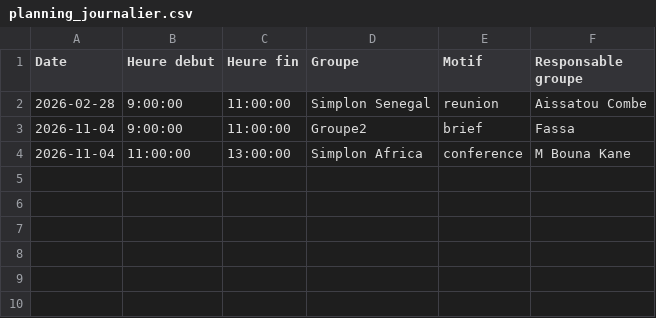
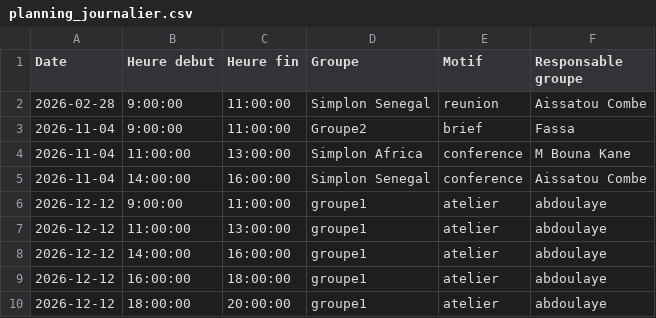
Before and after one commit to binetouguey3s/gestion_espace_planning, a CSV file: planning_journalier.csv, drawn as a sheet.

```diff
--- a/planning_journalier.csv
+++ b/planning_journalier.csv
@@ -4 +4,7 @@ Date,Heure debut,Heure fin,Groupe,Motif,Responsable groupe
 2026-11-04,11:00:00,13:00:00,Simplon Africa,conference,M Bouna Kane
+2026-11-04,14:00:00,16:00:00,Simplon Senegal,conference,Aissatou Combe
+2026-12-12,9:00:00,11:00:00,groupe1,atelier,abdoulaye
+2026-12-12,11:00:00,13:00:00,groupe1,atelier,abdoulaye
+2026-12-12,14:00:00,16:00:00,groupe1,atelier,abdoulaye
+2026-12-12,16:00:00,18:00:00,groupe1,atelier,abdoulaye
+2026-12-12,18:00:00,20:00:00,groupe1,atelier,abdoulaye
```
Also changed, not shown: 11 other files.
